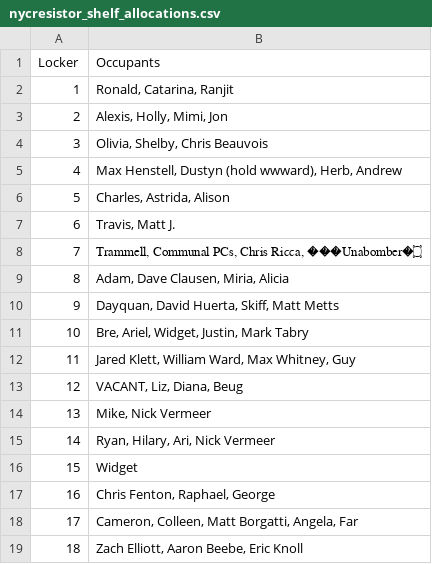
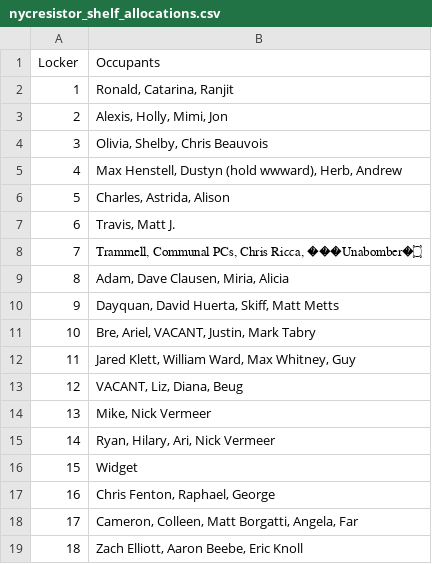
Before and after one commit to nycresistor/hackerspace, a CSV file: nycresistor_shelf_allocations.csv, drawn as a sheet.

Commit message:
updating olde widget shelf to vacant

```diff
--- a/nycresistor_shelf_allocations.csv
+++ b/nycresistor_shelf_allocations.csv
@@ -10,3 +10,3 @@ Locker,Occupants
 9,"Dayquan, David Huerta, Skiff, Matt Metts"
-10,"Bre, Ariel, Widget, Justin, Mark Tabry"
+10,"Bre, Ariel, VACANT, Justin, Mark Tabry"
 11,"Jared Klett, William Ward, Max Whitney, Guy"
```
